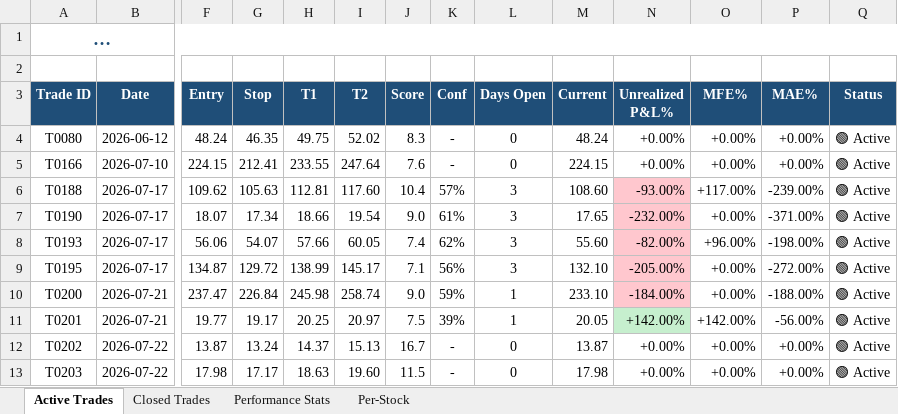
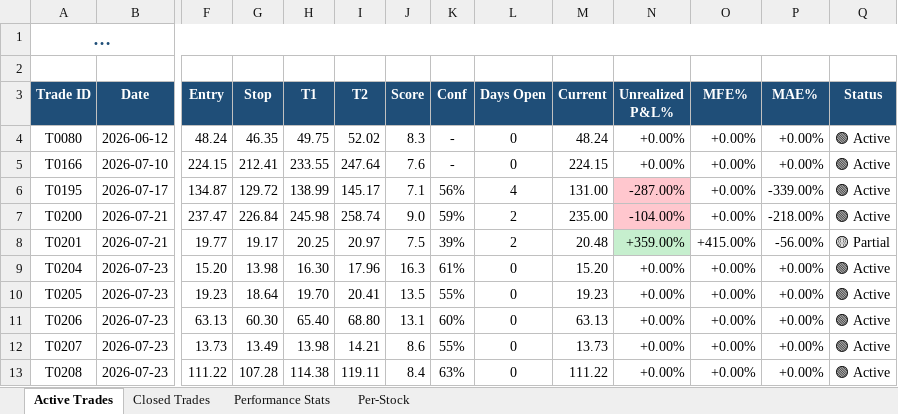
Before and after one commit to dhaher3337-debug/tadawul-swing, an Excel workbook: paper_trades/latest.xlsx, sheet Active Trades, drawn as a sheet; only a part is shown, gaps mark what is left out; long unchanged cells end in …; values as stored, in another font and other column widths than the file's, no borders; removed rows and columns are numbered as before the commit, all else as after; rows hold the shown columns only; the diff names each change by its address in the sheet, - before the commit and + after, or states it on an @@ line.

```diff
--- a/paper_trades/latest.xlsx (sheet Active Trades)
+++ b/paper_trades/latest.xlsx (sheet Active Trades)
-row 6: T0188 | 2026-07-17 | 109.62 | 105.63 | 112.81 | 117.60 | 10.4 | 57% | 3 | 108.60 | -93.00% | +117.00% | -239.00% | 🟢 Active
-row 7: T0190 | 2026-07-17 | 18.07 | 17.34 | 18.66 | 19.54 | 9.0 | 61% | 3 | 17.65 | -232.00% | +0.00% | -371.00% | 🟢 Active
-row 8: T0193 | 2026-07-17 | 56.06 | 54.07 | 57.66 | 60.05 | 7.4 | 62% | 3 | 55.60 | -82.00% | +96.00% | -198.00% | 🟢 Active
-L6 (Days Open): 3
+L6 (Days Open): 4
-M6 (Current): 132.10
+M6 (Current): 131.00
-N6 (Unrealized P&L%): -205.00%
+N6 (Unrealized P&L%): -287.00%
-P6 (MAE%): -272.00%
+P6 (MAE%): -339.00%
-L7:L8 (Days Open): 1
+L7:L8 (Days Open): 2
-M7 (Current): 233.10
+M7 (Current): 235.00
-N7 (Unrealized P&L%): -184.00%
+N7 (Unrealized P&L%): -104.00%
-P7 (MAE%): -188.00%
+P7 (MAE%): -218.00%
-M8 (Current): 20.05
+M8 (Current): 20.48
-N8 (Unrealized P&L%): +142.00%
+N8 (Unrealized P&L%): +359.00%
-O8 (MFE%): +142.00%
+O8 (MFE%): +415.00%
-Q8 (Status): 🟢 Active
+Q8 (Status): 🟡 Partial
-row 12: T0202 | 2026-07-22 | 13.87 | 13.24 | 14.37 | 15.13 | 16.7 | - | 0 | 13.87 | +0.00% | +0.00% | +0.00% | 🟢 Active
-row 13: T0203 | 2026-07-22 | 17.98 | 17.17 | 18.63 | 19.60 | 11.5 | - | 0 | 17.98 | +0.00% | +0.00% | +0.00% | 🟢 Active
+row 9: T0204 | 2026-07-23 | 15.20 | 13.98 | 16.30 | 17.96 | 16.3 | 61% | 0 | 15.20 | +0.00% | +0.00% | +0.00% | 🟢 Active
+row 10: T0205 | 2026-07-23 | 19.23 | 18.64 | 19.70 | 20.41 | 13.5 | 55% | 0 | 19.23 | +0.00% | +0.00% | +0.00% | 🟢 Active
+row 11: T0206 | 2026-07-23 | 63.13 | 60.30 | 65.40 | 68.80 | 13.1 | 60% | 0 | 63.13 | +0.00% | +0.00% | +0.00% | 🟢 Active
+row 12: T0207 | 2026-07-23 | 13.73 | 13.49 | 13.98 | 14.21 | 8.6 | 55% | 0 | 13.73 | +0.00% | +0.00% | +0.00% | 🟢 Active
+row 13: T0208 | 2026-07-23 | 111.22 | 107.28 | 114.38 | 119.11 | 8.4 | 63% | 0 | 111.22 | +0.00% | +0.00% | +0.00% | 🟢 Active
```
Also changed, not shown: sheet Closed Trades, sheet Performance Stats, sheet Per-Stock, 33 other files.
